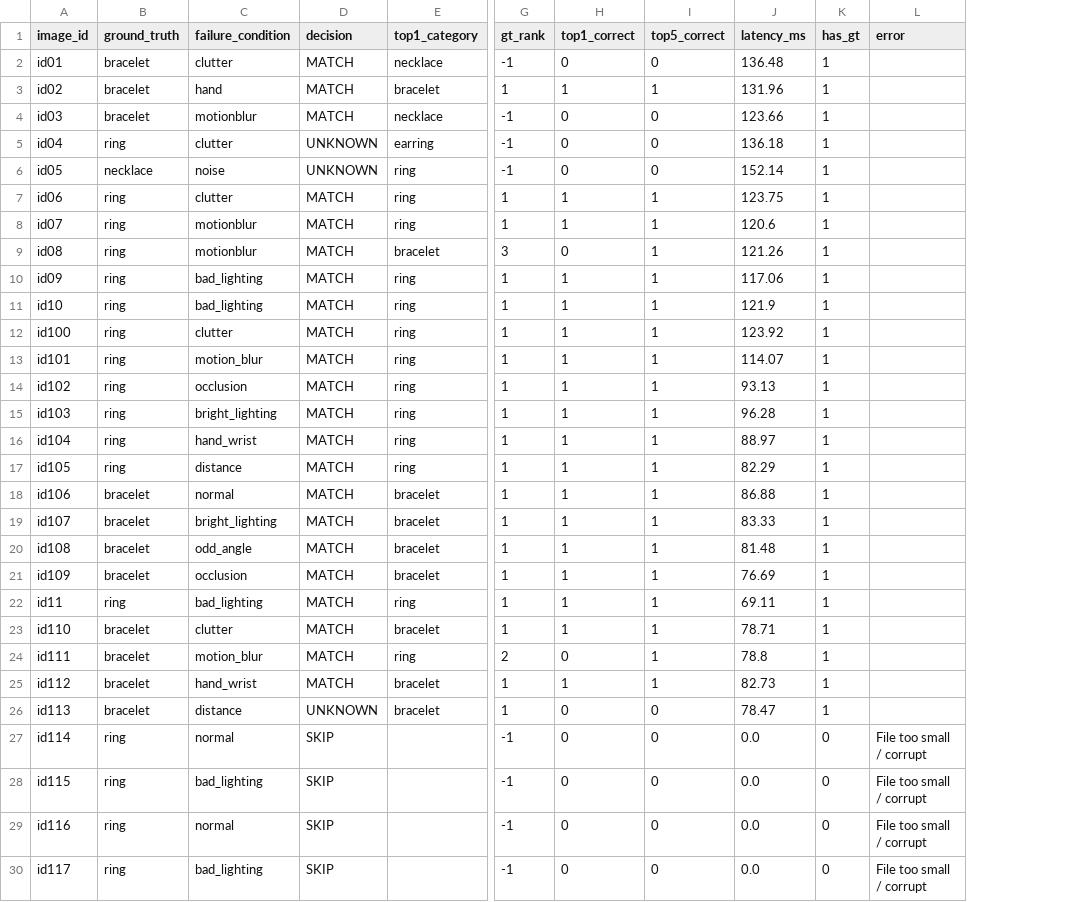
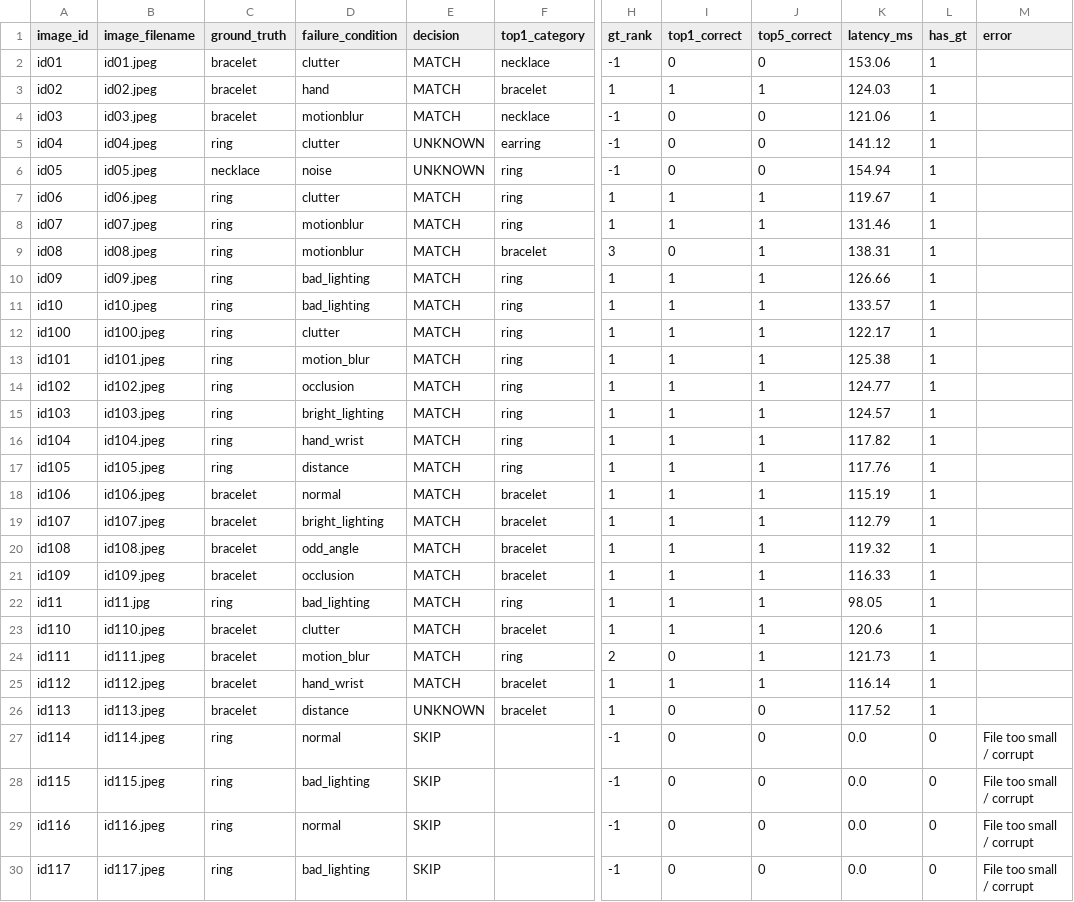
Before and after one commit to saran2006psg/thuli, a CSV file: evaluation/results.csv, drawn as a sheet; only a part is shown, gaps mark what is left out; addresses are those after the commit; the diff covers the shown part only; the diff names each change by its address in the sheet, - before the commit and + after, or states it on an @@ line.

```diff
--- a/evaluation/results.csv
+++ b/evaluation/results.csv
+column B (image_filename), rows 2-30: id01.jpeg | id02.jpeg | id03.jpeg | id04.jpeg | id05.jpeg | id06.jpeg | id07.jpeg | id08.jpeg | id09.jpeg | id10.jpeg | id100.jpeg | id101.jpeg | id102.jpeg | id103.jpeg | id104.jpeg | id105.jpeg | id106.jpeg | id107.jpeg | id108.jpeg | id109.jpeg | id11.jpg | id110.jpeg | id111.jpeg | id112.jpeg | id113.jpeg | id114.jpeg | id115.jpeg | id116.jpeg | id117.jpeg
-K2 (latency_ms): 136.48
+K2 (latency_ms): 153.06
-K3 (latency_ms): 131.96
+K3 (latency_ms): 124.03
-K4 (latency_ms): 123.66
+K4 (latency_ms): 121.06
-K5 (latency_ms): 136.18
+K5 (latency_ms): 141.12
-K6 (latency_ms): 152.14
+K6 (latency_ms): 154.94
-K7 (latency_ms): 123.75
+K7 (latency_ms): 119.67
-K8 (latency_ms): 120.6
+K8 (latency_ms): 131.46
-K9 (latency_ms): 121.26
+K9 (latency_ms): 138.31
-K10 (latency_ms): 117.06
+K10 (latency_ms): 126.66
-K11 (latency_ms): 121.9
+K11 (latency_ms): 133.57
-K12 (latency_ms): 123.92
+K12 (latency_ms): 122.17
-K13 (latency_ms): 114.07
+K13 (latency_ms): 125.38
-K14 (latency_ms): 93.13
+K14 (latency_ms): 124.77
-K15 (latency_ms): 96.28
+K15 (latency_ms): 124.57
-K16 (latency_ms): 88.97
+K16 (latency_ms): 117.82
-K17 (latency_ms): 82.29
+K17 (latency_ms): 117.76
-K18 (latency_ms): 86.88
+K18 (latency_ms): 115.19
-K19 (latency_ms): 83.33
+K19 (latency_ms): 112.79
-K20 (latency_ms): 81.48
+K20 (latency_ms): 119.32
-K21 (latency_ms): 76.69
+K21 (latency_ms): 116.33
-K22 (latency_ms): 69.11
+K22 (latency_ms): 98.05
-K23 (latency_ms): 78.71
+K23 (latency_ms): 120.6
-K24 (latency_ms): 78.8
+K24 (latency_ms): 121.73
-K25 (latency_ms): 82.73
+K25 (latency_ms): 116.14
-K26 (latency_ms): 78.47
+K26 (latency_ms): 117.52
```
Also changed, not shown: 86 edited cells elsewhere in this file, evaluation/automated_results.csv, 16 other files.
